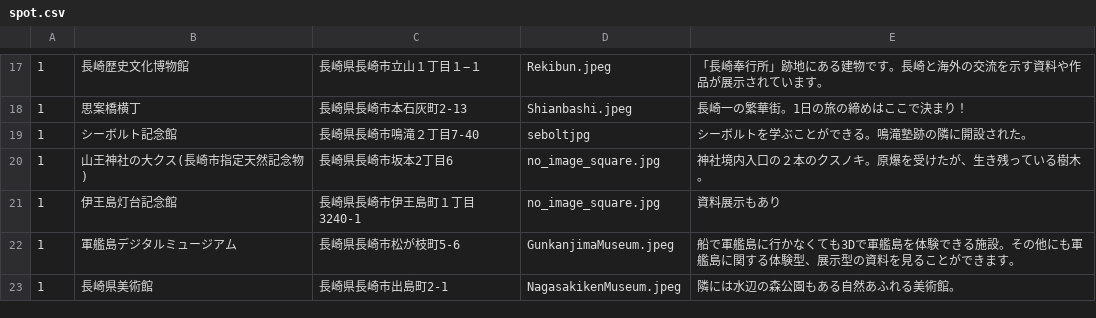
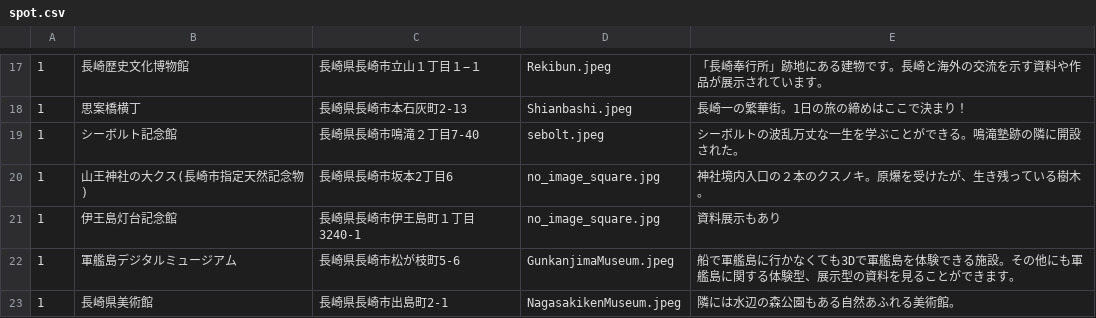
Before and after one commit to domi10momo/TravelApp, a CSV file: db/csv_data/spot.csv, drawn as a sheet; only a part is shown, gaps mark what is left out.

Commit message:
user/show, spot/index, my_travel_courses/showデザイン修正

```diff
--- a/db/csv_data/spot.csv
+++ b/db/csv_data/spot.csv
@@ -18,3 +18,3 @@
 1,思案橋横丁,長崎県長崎市本石灰町2-13,Shianbashi.jpeg,長崎一の繁華街。1日の旅の締めはここで決まり！
-1,シーボルト記念館,長崎県長崎市鳴滝２丁目7-40,seboltjpg,シーボルトを学ぶことができる。鳴滝塾跡の隣に開設された。
+1,シーボルト記念館,長崎県長崎市鳴滝２丁目7-40,sebolt.jpeg,シーボルトの波乱万丈な一生を学ぶことができる。鳴滝塾跡の隣に開設された。
 1,山王神社の大クス(長崎市指定天然記念物),長崎県長崎市坂本2丁目6,no_image_square.jpg,神社境内入口の２本のクスノキ。原爆を受けたが、生き残っている樹木。
```
Also changed, not shown: 3 other files.
